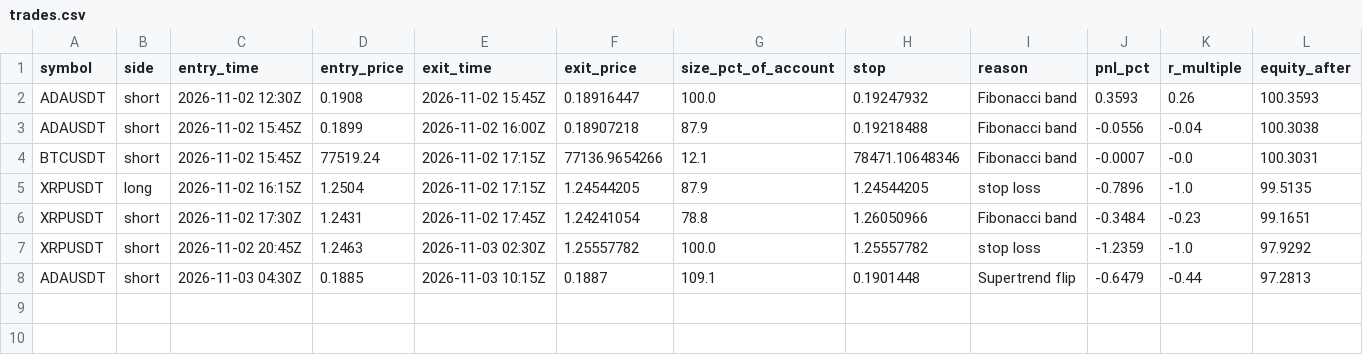
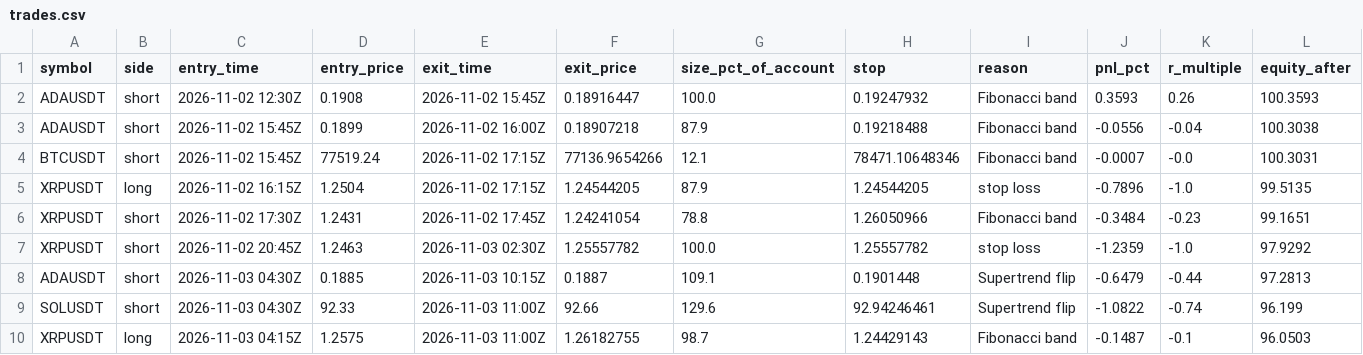
Before and after one commit to d4gh9jzy4p-arch/dema-supertrend-paper, a CSV file: trades.csv, drawn as a sheet; the diff names each change by its address in the sheet, - before the commit and + after, or states it on an @@ line.

```diff
--- a/trades.csv
+++ b/trades.csv
+row 9: SOLUSDT | short | 2026-11-03 04:30Z | 92.33 | 2026-11-03 11:00Z | 92.66 | 129.6 | 92.94246461 | Supertrend flip | -1.0822 | -0.74 | 96.199
+row 10: XRPUSDT | long | 2026-11-03 04:15Z | 1.2575 | 2026-11-03 11:00Z | 1.26182755 | 98.7 | 1.24429143 | Fibonacci band | -0.1487 | -0.1 | 96.0503
```
Also changed, not shown: skips.csv, 3 other files.
